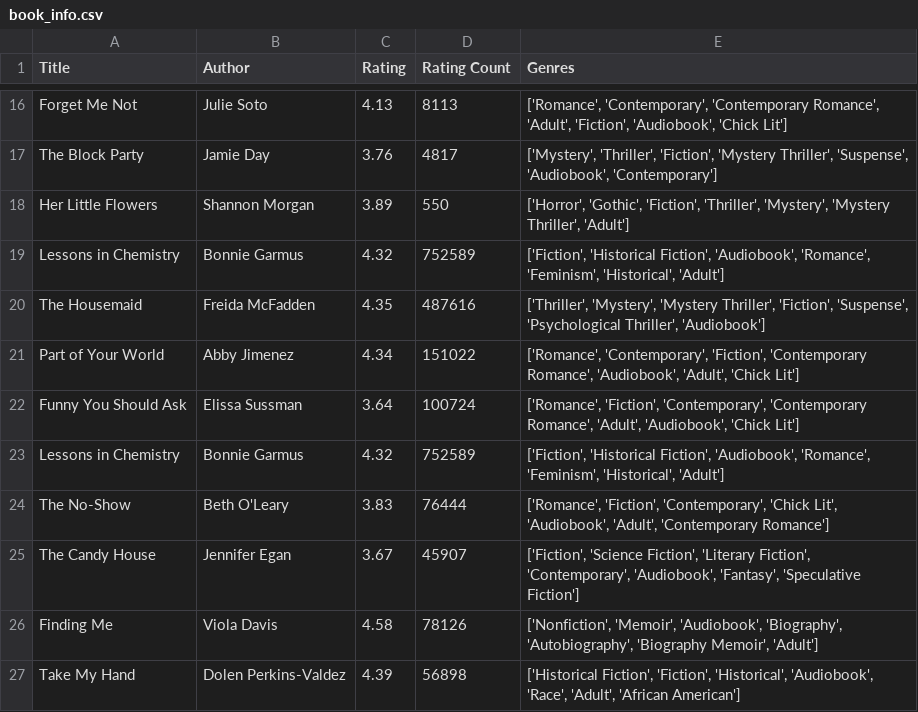
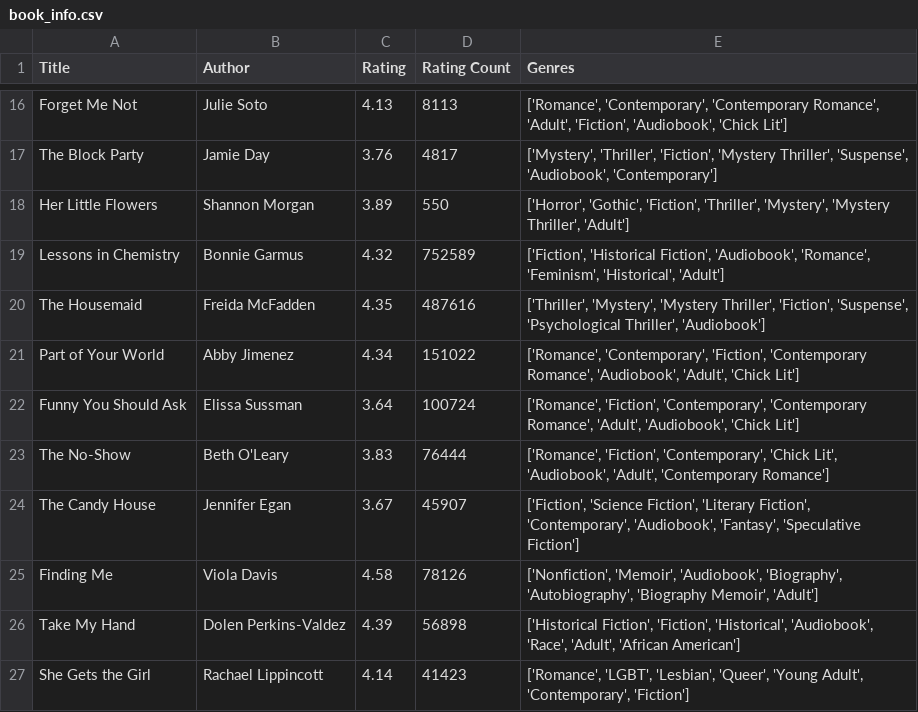
Before and after one commit to praticodes/LitLoom, a CSV file: book_info.csv, drawn as a sheet; only a part is shown, gaps mark what is left out; the shorter side is filled out with more unchanged rows; the diff names each change by its address in the sheet, - before the commit and + after, or states it on an @@ line.

```diff
--- a/book_info.csv
+++ b/book_info.csv
-row 23: Lessons in Chemistry | Bonnie Garmus | 4.32 | 752589 | ['Fiction', 'Historical Fiction', 'Audiobook', 'Romance', 'Feminism', 'Historical', 'Adult']
```
Also changed, not shown: 2 other files.
